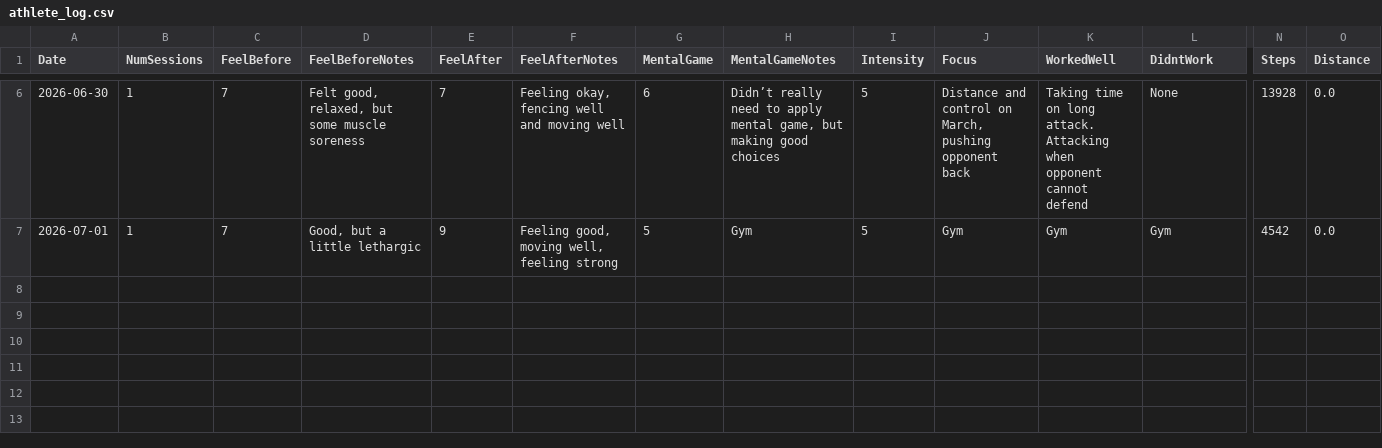
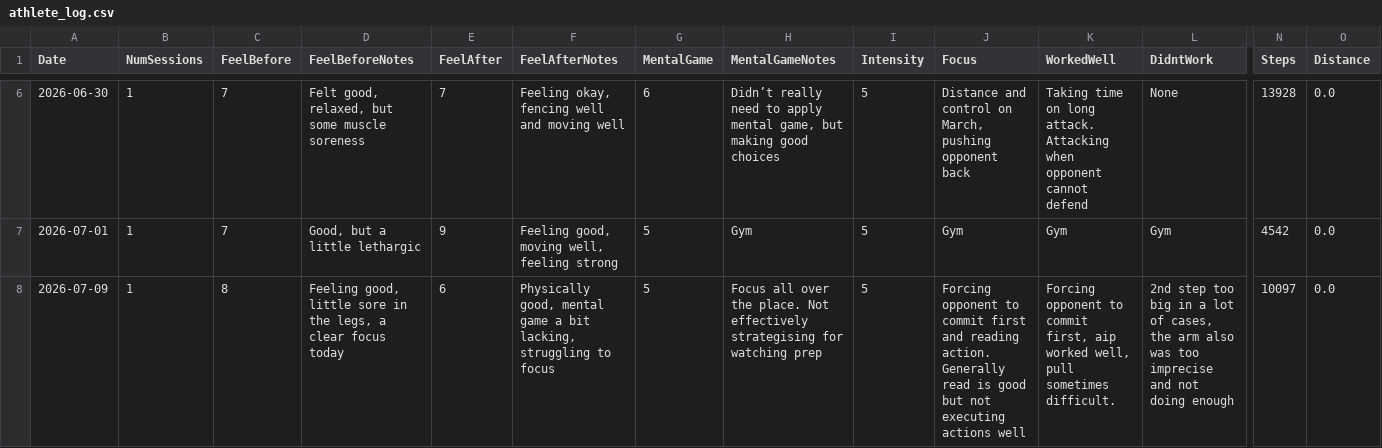
Before and after one commit to Liamwolf17/AthleteManagementApp, a CSV file: athlete_log.csv, drawn as a sheet; only a part is shown, gaps mark what is left out; rows hold the shown columns only; the diff names each change by its address in the sheet, - before the commit and + after, or states it on an @@ line.

Commit message:
Update athlete log 2026-07-09

```diff
--- a/athlete_log.csv
+++ b/athlete_log.csv
+row 8: 2026-07-09 | 1 | 8 | Feeling good, little sore in the legs, a clear focus today | 6 | Physically good, mental game a bit lacking, struggling to focus | 5 | Focus all over the place. Not effectively strategising for watching prep | 5 | Forcing opponent to commit first and reading action. Generally read is good but not executing actions well | Forcing opponent to commit first, aip worked well, pull sometimes difficult. | 2nd step too big in a lot of cases, the arm also was too imprecise and not doing enough | 10097 | 0.0
```
